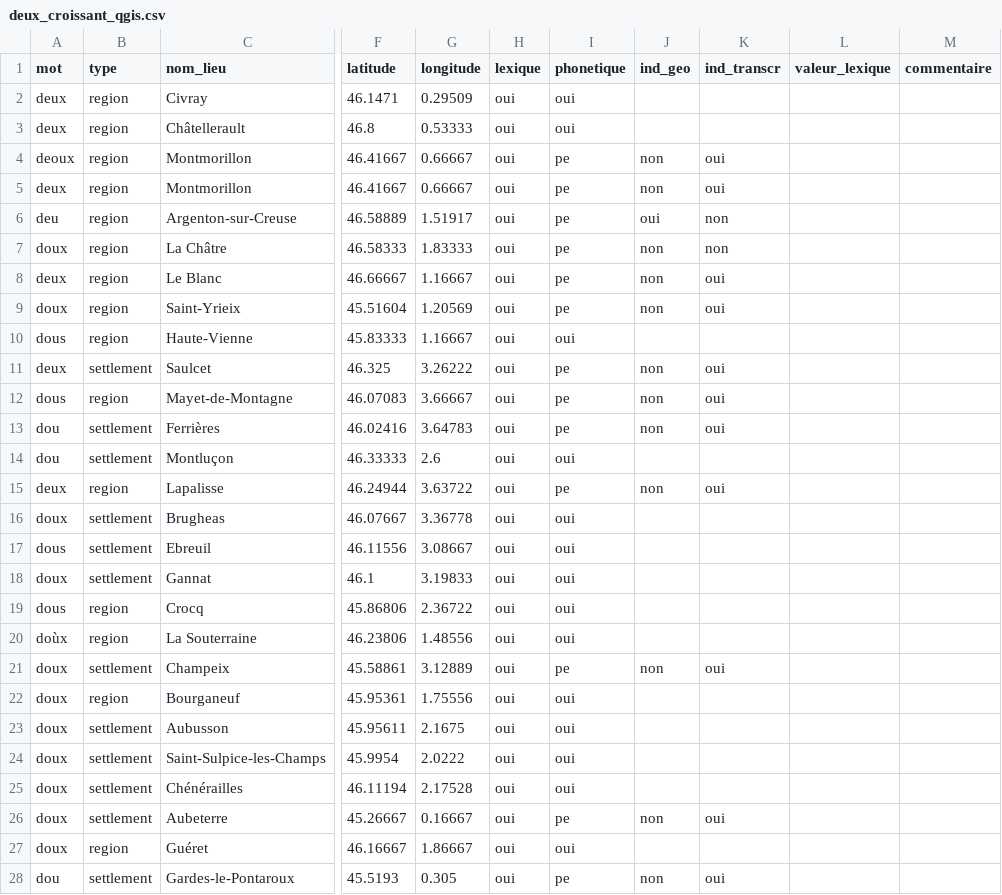
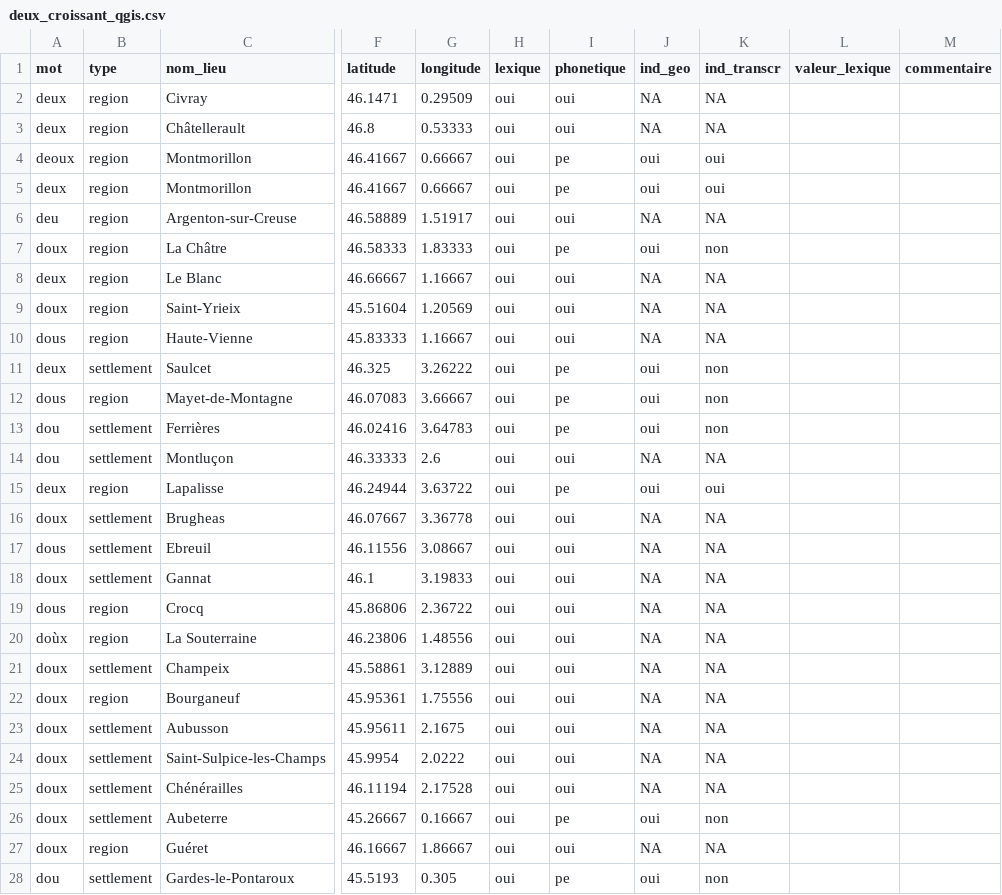
Before and after one commit to DEFI-COLaF/Parabole, a CSV file: 4_visualisation_carte/4_analyses/croissant/deux_croissant_qgis.csv, drawn as a sheet; only a part is shown, gaps mark what is left out; the diff covers the shown part only; the diff names each change by its address in the sheet, - before the commit and + after, or states it on an @@ line.

```diff
--- a/4_visualisation_carte/4_analyses/croissant/deux_croissant_qgis.csv
+++ b/4_visualisation_carte/4_analyses/croissant/deux_croissant_qgis.csv
-J2:J3 (ind_geo): (empty)
+J2:J3 (ind_geo): NA
-K2:K3 (ind_transcr): (empty)
+K2:K3 (ind_transcr): NA
-J4:J5 (ind_geo): non
+J4:J5 (ind_geo): oui
-I6 (phonetique): pe
+I6 (phonetique): oui
-J6 (ind_geo): oui
+J6 (ind_geo): NA
-K6 (ind_transcr): non
+K6 (ind_transcr): NA
-J7 (ind_geo): non
+J7 (ind_geo): oui
-I8:I9 (phonetique): pe
+I8:I9 (phonetique): oui
-J8:J9 (ind_geo): non
+J8:J9 (ind_geo): NA
-K8:K9 (ind_transcr): oui
+K8:K9 (ind_transcr): NA
-J10 (ind_geo): (empty)
+J10 (ind_geo): NA
-K10 (ind_transcr): (empty)
+K10 (ind_transcr): NA
-J11:J13 (ind_geo): non
+J11:J13 (ind_geo): oui
-K11:K13 (ind_transcr): oui
+K11:K13 (ind_transcr): non
-J14 (ind_geo): (empty)
+J14 (ind_geo): NA
-K14 (ind_transcr): (empty)
+K14 (ind_transcr): NA
-J15 (ind_geo): non
+J15 (ind_geo): oui
-J16:J20 (ind_geo): (empty)
+J16:J20 (ind_geo): NA
-K16:K20 (ind_transcr): (empty)
+K16:K20 (ind_transcr): NA
-I21 (phonetique): pe
+I21 (phonetique): oui
-J21 (ind_geo): non
+J21 (ind_geo): NA
-K21 (ind_transcr): oui
+K21 (ind_transcr): NA
-J22:J25 (ind_geo): (empty)
+J22:J25 (ind_geo): NA
-K22:K25 (ind_transcr): (empty)
+K22:K25 (ind_transcr): NA
-J26 (ind_geo): non
+J26 (ind_geo): oui
-K26 (ind_transcr): oui
+K26 (ind_transcr): non
-J27 (ind_geo): (empty)
+J27 (ind_geo): NA
-K27 (ind_transcr): (empty)
+K27 (ind_transcr): NA
-J28 (ind_geo): non
+J28 (ind_geo): oui
-K28 (ind_transcr): oui
+K28 (ind_transcr): non
```
Also changed, not shown: 55 edited cells elsewhere in this file, 4_visualisation_carte/4_analyses/croissant/aller_croissant_qgis.csv, 4_visualisation_carte/4_analyses/croissant/après_croissant_qgis.csv, 13 other files.
